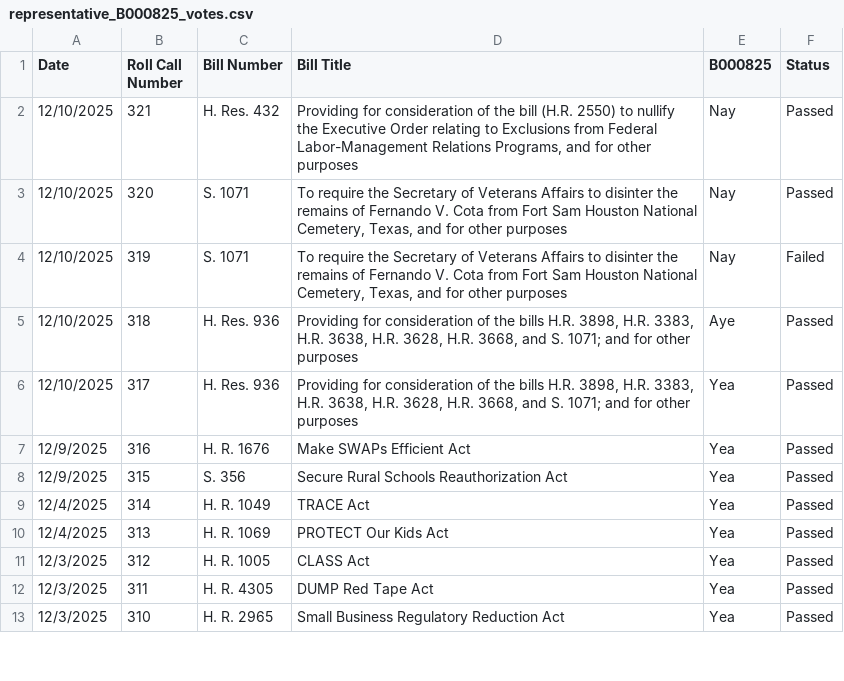
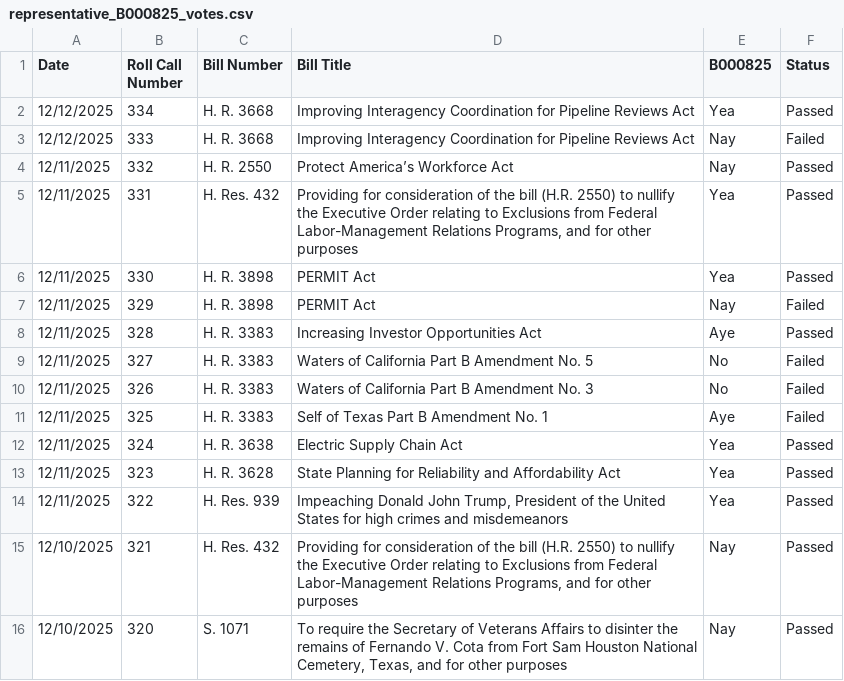
Before and after one commit to githamm/congressional-vote-tracker, a CSV file: representative_B000825_votes.csv, drawn as a sheet; only a part is shown; the shorter side is filled out with more unchanged rows.

```diff
--- a/representative_B000825_votes.csv
+++ b/representative_B000825_votes.csv
@@ -1,2 +1,15 @@
 Date,Roll Call Number,Bill Number,Bill Title,B000825,Status
+12/12/2025,334,H. R. 3668,Improving Interagency Coordination for Pipeline Reviews Act,Yea,Passed
+12/12/2025,333,H. R. 3668,Improving Interagency Coordination for Pipeline Reviews Act,Nay,Failed
+12/11/2025,332,H. R. 2550,Protect America’s Workforce Act,Nay,Passed
+12/11/2025,331,H. Res. 432,"Providing for consideration of the bill (H.R. 2550) to nullify the Executive Order relating to Exclusions from Federal Labor-Management Relations Programs, and for other purposes",Yea,Passed
+12/11/2025,330,H. R. 3898,PERMIT Act,Yea,Passed
+12/11/2025,329,H. R. 3898,PERMIT Act,Nay,Failed
+12/11/2025,328,H. R. 3383,Increasing Investor Opportunities Act,Aye,Passed
+12/11/2025,327,H. R. 3383,Waters of California Part B Amendment No. 5,No,Failed
+12/11/2025,326,H. R. 3383,Waters of California Part B Amendment No. 3,No,Failed
+12/11/2025,325,H. R. 3383,Self of Texas Part B Amendment No. 1,Aye,Failed
+12/11/2025,324,H. R. 3638,Electric Supply Chain Act,Yea,Passed
+12/11/2025,323,H. R. 3628,State Planning for Reliability and Affordability Act,Yea,Passed
+12/11/2025,322,H. Res. 939,"Impeaching Donald John Trump, President of the United States for high crimes and misdemeanors",Yea,Passed
 12/10/2025,321,H. Res. 432,"Providing for consideration of the bill (H.R. 2550) to nullify the Executive Order relating to Exclusions from Federal Labor-Management Relations Programs, and for other purposes",Nay,Passed
```
Also changed, not shown: all_votes.csv, representative_C001121_votes.csv, 6 other files.
